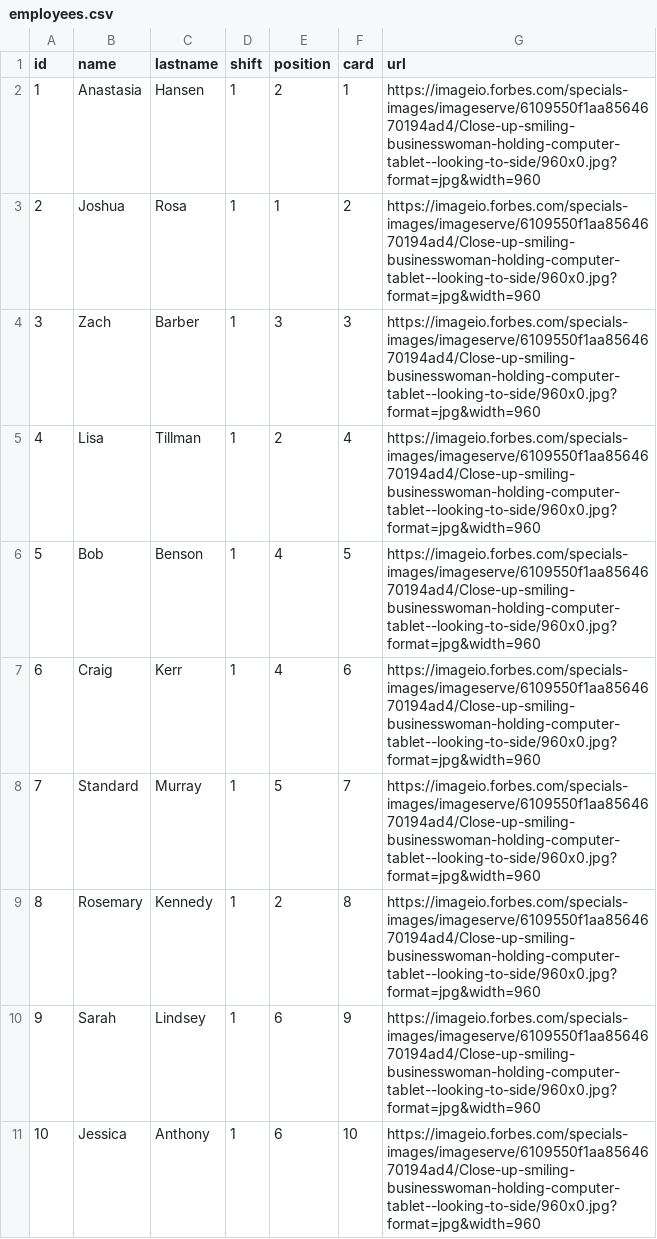
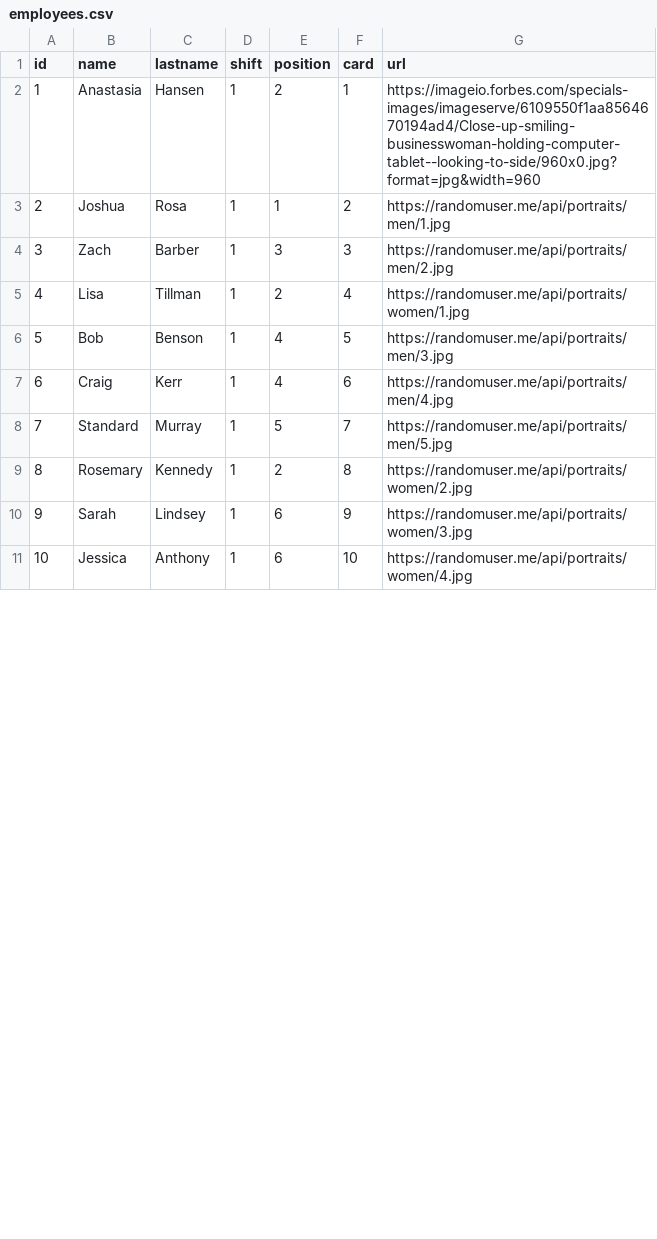
Before and after one commit to Tonatiuh010/control-access, a CSV file: DataSetControlAccess/Source/employees.csv, drawn as a sheet; only a part is shown; the diff covers the shown part only.

```diff
--- a/DataSetControlAccess/Source/employees.csv
+++ b/DataSetControlAccess/Source/employees.csv
@@ -2,10 +2,10 @@ id,name,lastname,shift,position,card,url
 1,Anastasia,Hansen,1,2,1,https://imageio.forbes.com/specials-images/imageserve/6109550f1aa8564670194ad4/Close-up-smiling-businesswoman-holding-computer-tablet--looking-to-side/960x0.jpg?format=jpg&width=960
-2,Joshua,Rosa,1,1,2,https://imageio.forbes.com/specials-images/imageserve/6109550f1aa8564670194ad4/Close-up-smiling-businesswoman-holding-computer-tablet--looking-to-side/960x0.jpg?format=jpg&width=960
-3,Zach,Barber,1,3,3,https://imageio.forbes.com/specials-images/imageserve/6109550f1aa8564670194ad4/Close-up-smiling-businesswoman-holding-computer-tablet--looking-to-side/960x0.jpg?format=jpg&width=960
-4,Lisa,Tillman,1,2,4,https://imageio.forbes.com/specials-images/imageserve/6109550f1aa8564670194ad4/Close-up-smiling-businesswoman-holding-computer-tablet--looking-to-side/960x0.jpg?format=jpg&width=960
-5,Bob,Benson,1,4,5,https://imageio.forbes.com/specials-images/imageserve/6109550f1aa8564670194ad4/Close-up-smiling-businesswoman-holding-computer-tablet--looking-to-side/960x0.jpg?format=jpg&width=960
-6,Craig,Kerr,1,4,6,https://imageio.forbes.com/specials-images/imageserve/6109550f1aa8564670194ad4/Close-up-smiling-businesswoman-holding-computer-tablet--looking-to-side/960x0.jpg?format=jpg&width=960
-7,Standard,Murray,1,5,7,https://imageio.forbes.com/specials-images/imageserve/6109550f1aa8564670194ad4/Close-up-smiling-businesswoman-holding-computer-tablet--looking-to-side/960x0.jpg?format=jpg&width=960
-8,Rosemary,Kennedy,1,2,8,https://imageio.forbes.com/specials-images/imageserve/6109550f1aa8564670194ad4/Close-up-smiling-businesswoman-holding-computer-tablet--looking-to-side/960x0.jpg?format=jpg&width=960
-9,Sarah,Lindsey,1,6,9,https://imageio.forbes.com/specials-images/imageserve/6109550f1aa8564670194ad4/Close-up-smiling-businesswoman-holding-computer-tablet--looking-to-side/960x0.jpg?format=jpg&width=960
-10,Jessica,Anthony,1,6,10,https://imageio.forbes.com/specials-images/imageserve/6109550f1aa8564670194ad4/Close-up-smiling-businesswoman-holding-computer-tablet--looking-to-side/960x0.jpg?format=jpg&width=960
+2,Joshua,Rosa,1,1,2,https://randomuser.me/api/portraits/men/1.jpg
+3,Zach,Barber,1,3,3,https://randomuser.me/api/portraits/men/2.jpg
+4,Lisa,Tillman,1,2,4,https://randomuser.me/api/portraits/women/1.jpg
+5,Bob,Benson,1,4,5,https://randomuser.me/api/portraits/men/3.jpg
+6,Craig,Kerr,1,4,6,https://randomuser.me/api/portraits/men/4.jpg
+7,Standard,Murray,1,5,7,https://randomuser.me/api/portraits/men/5.jpg
+8,Rosemary,Kennedy,1,2,8,https://randomuser.me/api/portraits/women/2.jpg
+9,Sarah,Lindsey,1,6,9,https://randomuser.me/api/portraits/women/3.jpg
+10,Jessica,Anthony,1,6,10,https://randomuser.me/api/portraits/women/4.jpg
```
Also changed, not shown: 8 edited cells elsewhere in this file, 19 other files.
